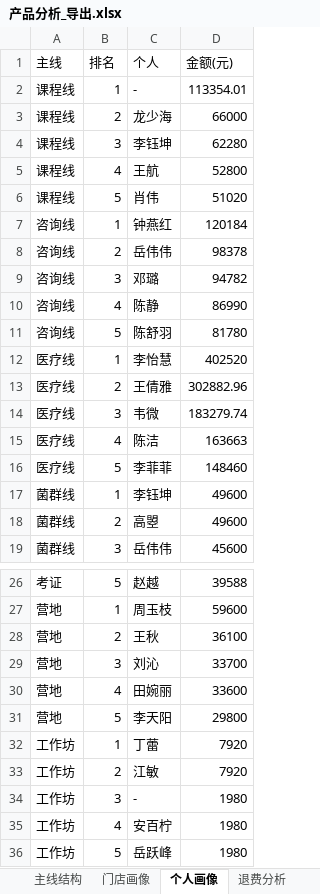
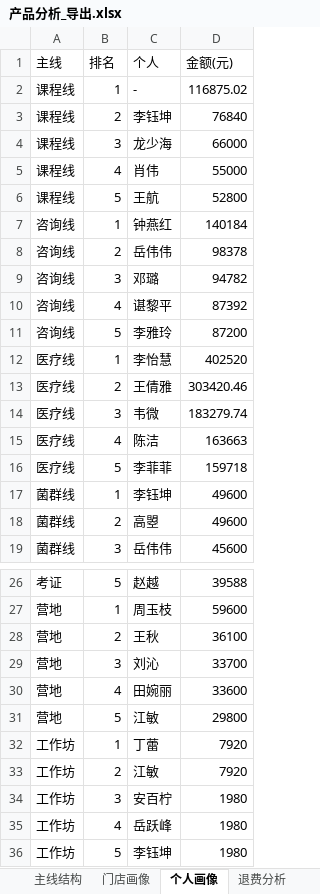
Before and after one commit to fannyqian/my-dashbord-for-guanxin, an Excel workbook: 产品分析_导出.xlsx, sheet 个人画像, drawn as a sheet; only a part is shown, gaps mark what is left out; values as stored, in another font and other column widths than the file's, no borders; removed rows and columns are numbered as before the commit, all else as after; the diff names each change by its address in the sheet, - before the commit and + after, or states it on an @@ line.

```diff
--- a/产品分析_导出.xlsx (sheet 个人画像)
+++ b/产品分析_导出.xlsx (sheet 个人画像)
-D2 (金额(元)): 113354.01
+D2 (金额(元)): 116875.02
+row 3: 课程线 | 2 | 李钰坤 | 76840
-B4 (排名): 2
+B4 (排名): 3
-row 4: 课程线 | 3 | 李钰坤 | 62280
+row 5: 课程线 | 4 | 肖伟 | 55000
-B6 (排名): 4
+B6 (排名): 5
-row 6: 课程线 | 5 | 肖伟 | 51020
-D7 (金额(元)): 120184
+D7 (金额(元)): 140184
-C10 (个人): 陈静
+C10 (个人): 谌黎平
-D10 (金额(元)): 86990
+D10 (金额(元)): 87392
-C11 (个人): 陈舒羽
+C11 (个人): 李雅玲
-D11 (金额(元)): 81780
+D11 (金额(元)): 87200
-D13 (金额(元)): 302882.96
+D13 (金额(元)): 303420.46
-D16 (金额(元)): 148460
+D16 (金额(元)): 159718
-C31 (个人): 李天阳
+C31 (个人): 江敏
-C34 (个人): -
+C34 (个人): 安百柠
-C35 (个人): 安百柠
+C35 (个人): 岳跃峰
-C36 (个人): 岳跃峰
+C36 (个人): 李钰坤
```
Also changed, not shown: sheet 主线结构, sheet 退费分析, sheet 门店画像, 导出_总表.xlsx, 导出_按分组.xlsx, 5 other files.
